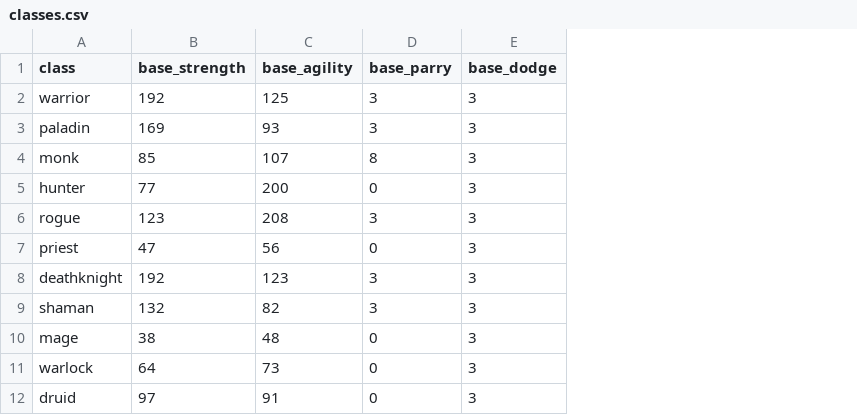
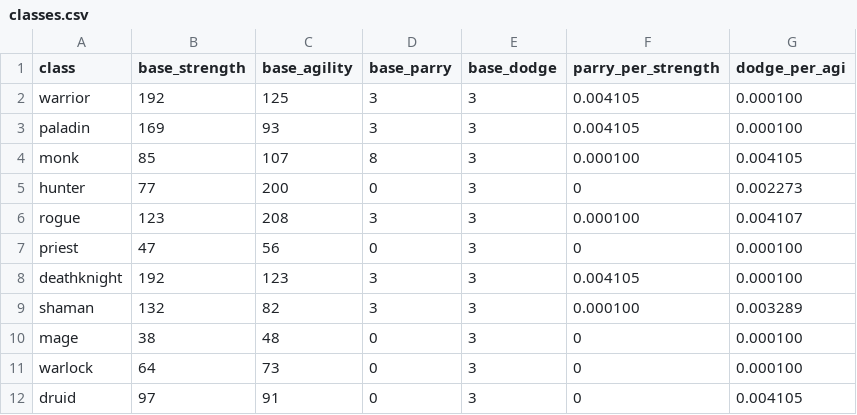
Before and after one commit to raethkcj/MistsDiminishingReturns, a CSV file: classes.csv, drawn as a sheet; the diff names each change by its address in the sheet, - before the commit and + after, or states it on an @@ line.

```diff
--- a/classes.csv
+++ b/classes.csv
+column F (parry_per_strength), rows 2-12: 0.004105 | 0.004105 | 0.000100 | 0 | 0.000100 | 0 | 0.004105 | 0.000100 | 0 | 0 | 0
+column G (dodge_per_agi), rows 2-12: 0.000100 | 0.000100 | 0.004105 | 0.002273 | 0.004107 | 0.000100 | 0.000100 | 0.003289 | 0.000100 | 0.000100 | 0.004105
```
Also changed, not shown: 1 other file.
